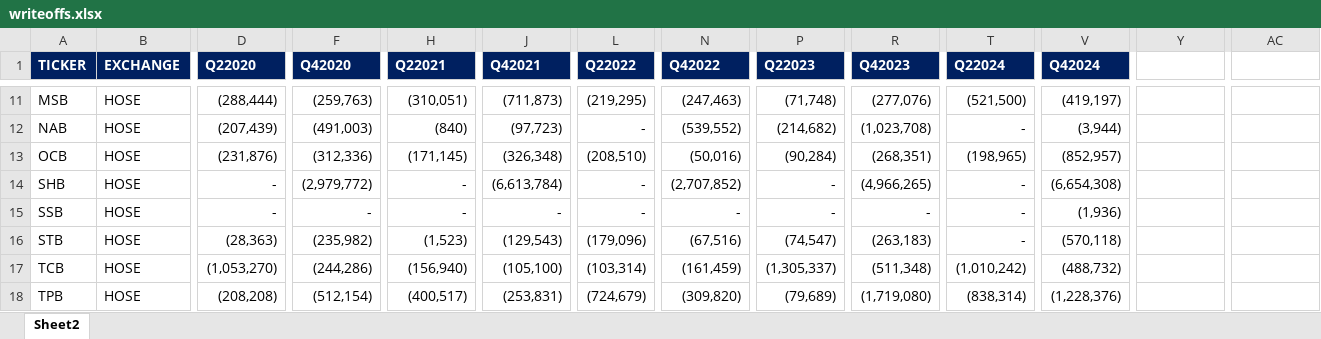
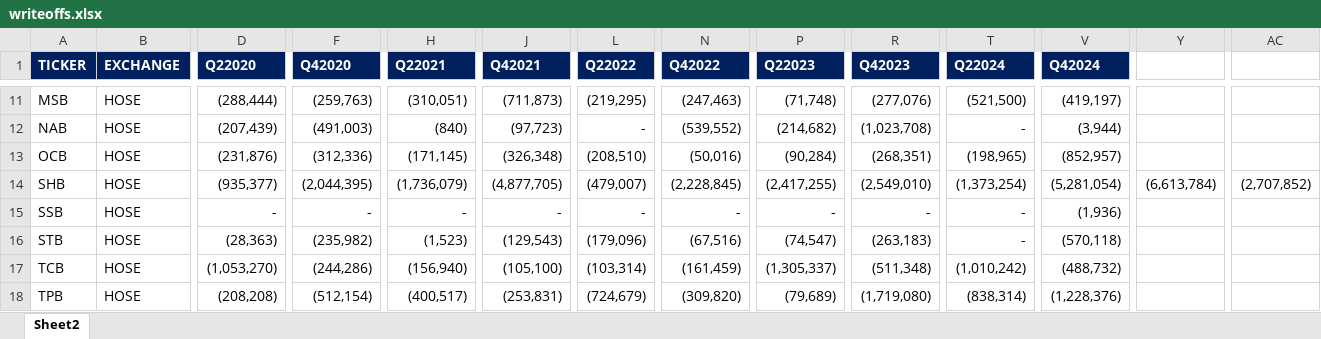
Before and after one commit to lmduc7396/Projectbanking, an Excel workbook: Data/writeoffs.xlsx, sheet Sheet2, drawn as a sheet; only a part is shown, gaps mark what is left out; values as stored, in another font and other column widths than the file's, no borders; the diff names each change by its address in the sheet, - before the commit and + after, or states it on an @@ line.

```diff
--- a/Data/writeoffs.xlsx (sheet Sheet2)
+++ b/Data/writeoffs.xlsx (sheet Sheet2)
-D14 (Q22020): -
+D14 (Q22020): (935,377)
-F14 (Q42020): (2,979,772)
+F14 (Q42020): (2,044,395)
-H14 (Q22021): -
+H14 (Q22021): (1,736,079)
-J14 (Q42021): (6,613,784)
+J14 (Q42021): (4,877,705)
-L14 (Q22022): -
+L14 (Q22022): (479,007)
-N14 (Q42022): (2,707,852)
+N14 (Q42022): (2,228,845)
-P14 (Q22023): -
+P14 (Q22023): (2,417,255)
-R14 (Q42023): (4,966,265)
+R14 (Q42023): (2,549,010)
-T14 (Q22024): -
+T14 (Q22024): (1,373,254)
-V14 (Q42024): (6,654,308)
+V14 (Q42024): (5,281,054)
-Y14: (empty)
+Y14: (6,613,784)
-AC14: (empty)
+AC14: (2,707,852)
```
Also changed, not shown: 2 other files.
